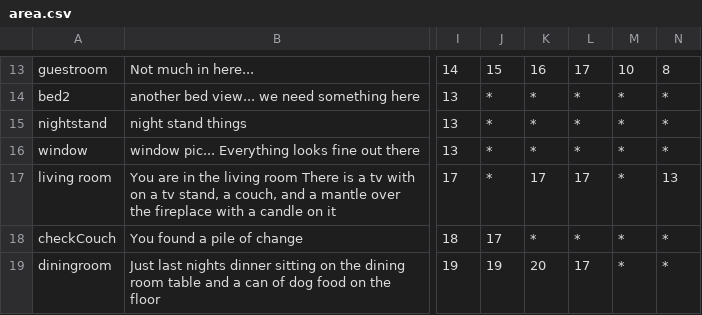
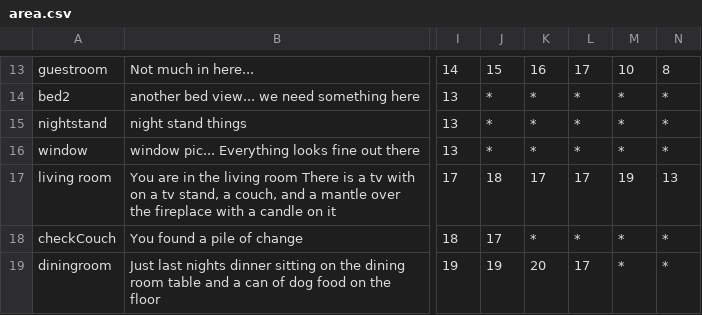
Before and after one commit to asfopoo/profile-site, a CSV file: src/gamePersist/res/area.csv, drawn as a sheet; only a part is shown, gaps mark what is left out; the diff names each change by its address in the sheet, - before the commit and + after, or states it on an @@ line.

Commit message:
tiny change in csv

```diff
--- a/src/gamePersist/res/area.csv
+++ b/src/gamePersist/res/area.csv
-J17: *
+J17: 18
-M17: *
+M17: 19
```
